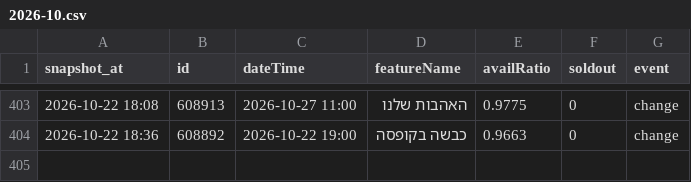
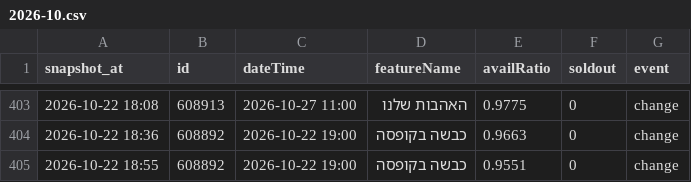
Before and after one commit to guy-go-ld/lev-smadar-tracker, a CSV file: data/changes/2026-10.csv, drawn as a sheet; only a part is shown, gaps mark what is left out; the diff names each change by its address in the sheet, - before the commit and + after, or states it on an @@ line.

Commit message:
snapshot 2026-10-22 18:55

```diff
--- a/data/changes/2026-10.csv
+++ b/data/changes/2026-10.csv
+row 405: 2026-10-22 18:55 | 608892 | 2026-10-22 19:00 | כבשה בקופסה | 0.9551 | 0 | change
```
Also changed, not shown: data/presentations.csv, data/runs/2026-10.csv, 4 other files.
